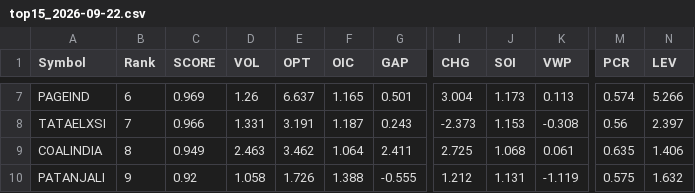
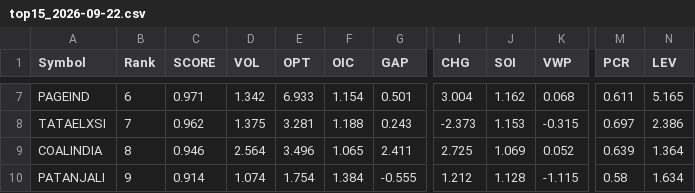
Before and after one commit to kumarshivuppcl-svg/morning-signal-bot, a CSV file: data/top15_2026-09-22.csv, drawn as a sheet; only a part is shown, gaps mark what is left out; the diff covers the shown part only; the diff names each change by its address in the sheet, - before the commit and + after, or states it on an @@ line.

```diff
--- a/data/top15_2026-09-22.csv
+++ b/data/top15_2026-09-22.csv
-C7 (SCORE): 0.969
+C7 (SCORE): 0.971
-D7 (VOL): 1.26
+D7 (VOL): 1.342
-E7 (OPT): 6.637
+E7 (OPT): 6.933
-F7 (OIC): 1.165
+F7 (OIC): 1.154
-J7 (SOI): 1.173
+J7 (SOI): 1.162
-K7 (VWP): 0.113
+K7 (VWP): 0.068
-M7 (PCR): 0.574
+M7 (PCR): 0.611
-N7 (LEV): 5.266
+N7 (LEV): 5.165
-C8 (SCORE): 0.966
+C8 (SCORE): 0.962
-D8 (VOL): 1.331
+D8 (VOL): 1.375
-E8 (OPT): 3.191
+E8 (OPT): 3.281
-F8 (OIC): 1.187
+F8 (OIC): 1.188
-K8 (VWP): -0.308
+K8 (VWP): -0.315
-M8 (PCR): 0.56
+M8 (PCR): 0.697
-N8 (LEV): 2.397
+N8 (LEV): 2.386
-C9 (SCORE): 0.949
+C9 (SCORE): 0.946
-D9 (VOL): 2.463
+D9 (VOL): 2.564
-E9 (OPT): 3.462
+E9 (OPT): 3.496
-F9 (OIC): 1.064
+F9 (OIC): 1.065
-J9 (SOI): 1.068
+J9 (SOI): 1.069
-K9 (VWP): 0.061
+K9 (VWP): 0.052
-M9 (PCR): 0.635
+M9 (PCR): 0.639
-N9 (LEV): 1.406
+N9 (LEV): 1.364
-C10 (SCORE): 0.92
+C10 (SCORE): 0.914
-D10 (VOL): 1.058
+D10 (VOL): 1.074
-E10 (OPT): 1.726
+E10 (OPT): 1.754
-F10 (OIC): 1.388
+F10 (OIC): 1.384
-J10 (SOI): 1.131
+J10 (SOI): 1.128
-K10 (VWP): -1.119
+K10 (VWP): -1.115
-M10 (PCR): 0.575
+M10 (PCR): 0.58
-N10 (LEV): 1.632
+N10 (LEV): 1.634
```
Also changed, not shown: 2 added rows, 2 removed rows and 67 edited cells elsewhere in this file, 1 other file.
